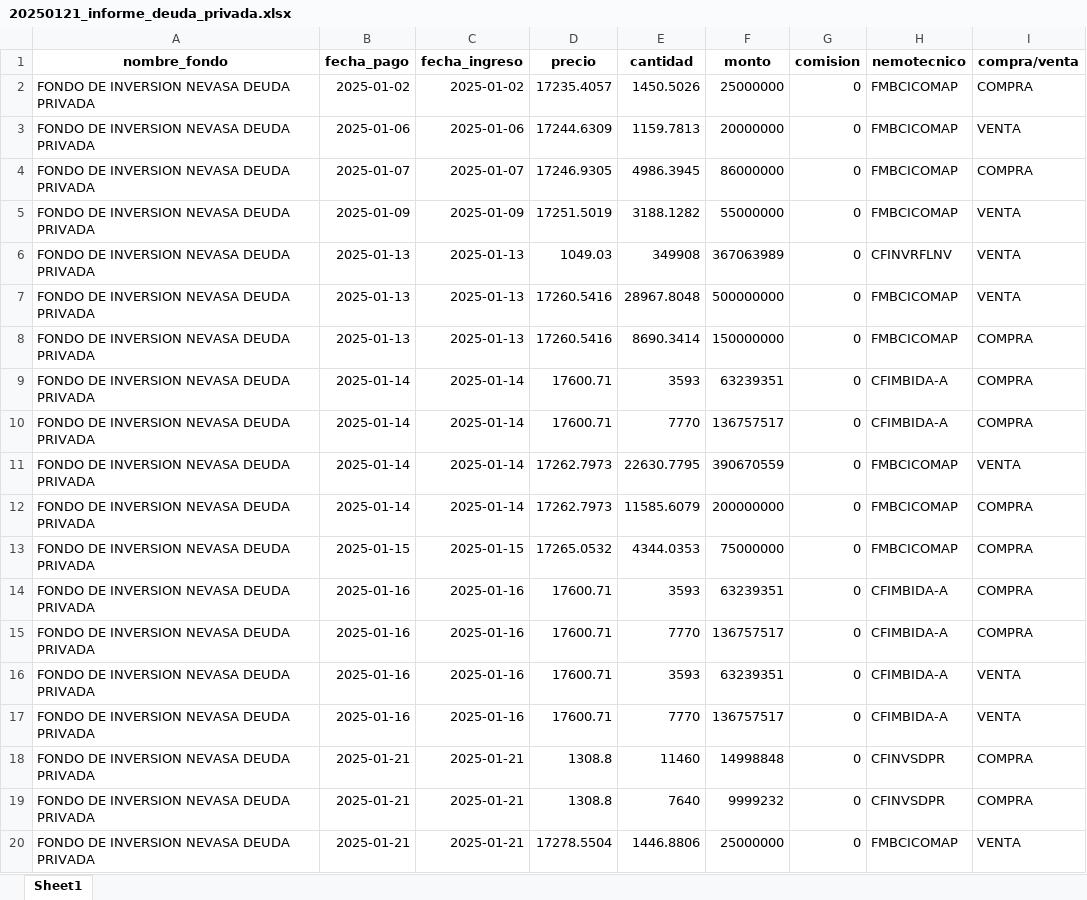
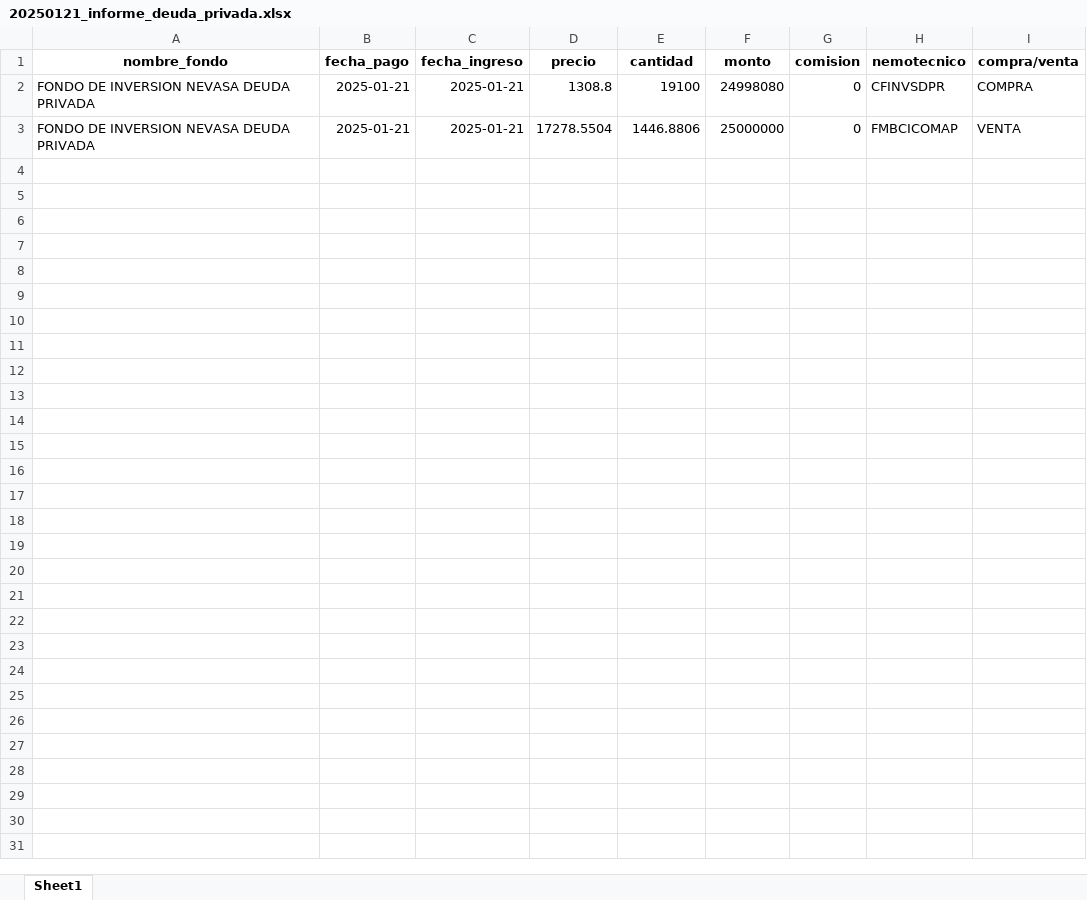
Before and after one commit to Creasys-Risk/parser_delta, an Excel workbook: Nevasa/InformeDeudaPrivada/20250121/20250121_informe_deuda_privada.xlsx, sheet Sheet1, drawn as a sheet; values as stored, in another font and other column widths than the file's, no borders; removed rows and columns are numbered as before the commit, all else as after; the diff names each change by its address in the sheet, - before the commit and + after, or states it on an @@ line.

Commit message:
Se corrige el parser de Deuda Privada
Ahora se filtra para procesar solo las operaciones de la fecha actual, y en caso de haber multiples operaciones pertenecientes al mismo nemo, con el mismo precio y la misma dirección, estas se compactan.

```diff
--- a/Nevasa/InformeDeudaPrivada/20250121/20250121_informe_deuda_privada.xlsx (sheet Sheet1)
+++ b/Nevasa/InformeDeudaPrivada/20250121/20250121_informe_deuda_privada.xlsx (sheet Sheet1)
-row 2: FONDO DE INVERSION NEVASA DEUDA PRIVADA | 2025-01-02 | 2025-01-02 | 17235.4057 | 1450.5026 | 25000000 | 0 | FMBCICOMAP | COMPRA
-row 3: FONDO DE INVERSION NEVASA DEUDA PRIVADA | 2025-01-06 | 2025-01-06 | 17244.6309 | 1159.7813 | 20000000 | 0 | FMBCICOMAP | VENTA
-row 4: FONDO DE INVERSION NEVASA DEUDA PRIVADA | 2025-01-07 | 2025-01-07 | 17246.9305 | 4986.3945 | 86000000 | 0 | FMBCICOMAP | COMPRA
-row 5: FONDO DE INVERSION NEVASA DEUDA PRIVADA | 2025-01-09 | 2025-01-09 | 17251.5019 | 3188.1282 | 55000000 | 0 | FMBCICOMAP | VENTA
-row 6: FONDO DE INVERSION NEVASA DEUDA PRIVADA | 2025-01-13 | 2025-01-13 | 1049.03 | 349908 | 367063989 | 0 | CFINVRFLNV | VENTA
-row 7: FONDO DE INVERSION NEVASA DEUDA PRIVADA | 2025-01-13 | 2025-01-13 | 17260.5416 | 28967.8048 | 500000000 | 0 | FMBCICOMAP | VENTA
-row 8: FONDO DE INVERSION NEVASA DEUDA PRIVADA | 2025-01-13 | 2025-01-13 | 17260.5416 | 8690.3414 | 150000000 | 0 | FMBCICOMAP | COMPRA
-row 9: FONDO DE INVERSION NEVASA DEUDA PRIVADA | 2025-01-14 | 2025-01-14 | 17600.71 | 3593 | 63239351 | 0 | CFIMBIDA-A | COMPRA
-row 10: FONDO DE INVERSION NEVASA DEUDA PRIVADA | 2025-01-14 | 2025-01-14 | 17600.71 | 7770 | 136757517 | 0 | CFIMBIDA-A | COMPRA
-row 11: FONDO DE INVERSION NEVASA DEUDA PRIVADA | 2025-01-14 | 2025-01-14 | 17262.7973 | 22630.7795 | 390670559 | 0 | FMBCICOMAP | VENTA
-row 12: FONDO DE INVERSION NEVASA DEUDA PRIVADA | 2025-01-14 | 2025-01-14 | 17262.7973 | 11585.6079 | 200000000 | 0 | FMBCICOMAP | COMPRA
-row 13: FONDO DE INVERSION NEVASA DEUDA PRIVADA | 2025-01-15 | 2025-01-15 | 17265.0532 | 4344.0353 | 75000000 | 0 | FMBCICOMAP | COMPRA
-row 14: FONDO DE INVERSION NEVASA DEUDA PRIVADA | 2025-01-16 | 2025-01-16 | 17600.71 | 3593 | 63239351 | 0 | CFIMBIDA-A | COMPRA
-row 15: FONDO DE INVERSION NEVASA DEUDA PRIVADA | 2025-01-16 | 2025-01-16 | 17600.71 | 7770 | 136757517 | 0 | CFIMBIDA-A | COMPRA
-row 16: FONDO DE INVERSION NEVASA DEUDA PRIVADA | 2025-01-16 | 2025-01-16 | 17600.71 | 3593 | 63239351 | 0 | CFIMBIDA-A | VENTA
-row 17: FONDO DE INVERSION NEVASA DEUDA PRIVADA | 2025-01-16 | 2025-01-16 | 17600.71 | 7770 | 136757517 | 0 | CFIMBIDA-A | VENTA
-E2 (cantidad): 11460
+E2 (cantidad): 19100
-F2 (monto): 14998848
+F2 (monto): 24998080
-row 19: FONDO DE INVERSION NEVASA DEUDA PRIVADA | 2025-01-21 | 2025-01-21 | 1308.8 | 7640 | 9999232 | 0 | CFINVSDPR | COMPRA
```
Also changed, not shown: 1 other file.
